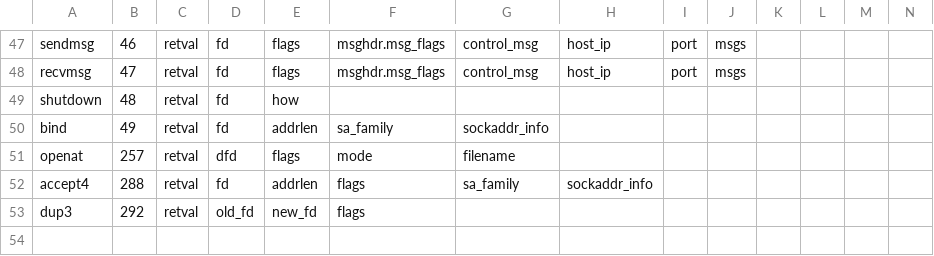
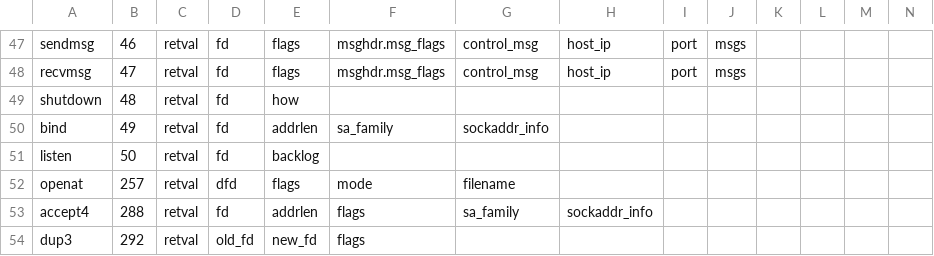
Before and after one commit to naru3-99/sclda, a CSV file: syscall_info.csv, drawn as a sheet; only a part is shown, gaps mark what is left out; rows hold the shown columns only; the diff names each change by its address in the sheet, - before the commit and + after, or states it on an @@ line.

Commit message:
50:listenの改造

```diff
--- a/syscall_info.csv
+++ b/syscall_info.csv
+row 51: listen | 50 | retval | fd | backlog
```
Also changed, not shown: 2 other files.
